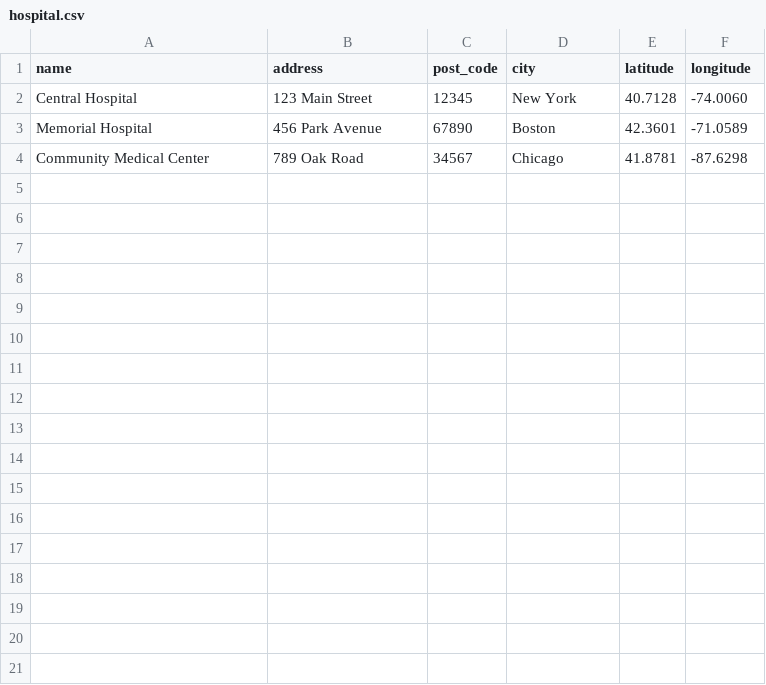
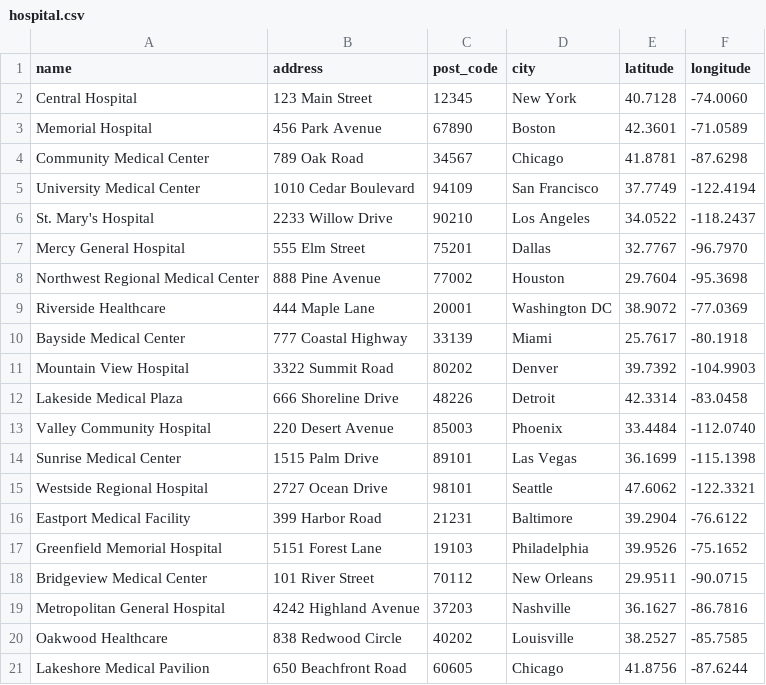
Before and after one commit to swyth-dev/realtime-emergency-response-system, a CSV file: hospital-service/src/main/resources/db/data/hospital.csv, drawn as a sheet; the diff names each change by its address in the sheet, - before the commit and + after, or states it on an @@ line.

Commit message:
db: update hospital data seeding file

```diff
--- a/hospital-service/src/main/resources/db/data/hospital.csv
+++ b/hospital-service/src/main/resources/db/data/hospital.csv
+row 5: University Medical Center | 1010 Cedar Boulevard | 94109 | San Francisco | 37.7749 | -122.4194
+row 6: St. Mary's Hospital | 2233 Willow Drive | 90210 | Los Angeles | 34.0522 | -118.2437
+row 7: Mercy General Hospital | 555 Elm Street | 75201 | Dallas | 32.7767 | -96.7970
+row 8: Northwest Regional Medical Center | 888 Pine Avenue | 77002 | Houston | 29.7604 | -95.3698
+row 9: Riverside Healthcare | 444 Maple Lane | 20001 | Washington DC | 38.9072 | -77.0369
+row 10: Bayside Medical Center | 777 Coastal Highway | 33139 | Miami | 25.7617 | -80.1918
+row 11: Mountain View Hospital | 3322 Summit Road | 80202 | Denver | 39.7392 | -104.9903
+row 12: Lakeside Medical Plaza | 666 Shoreline Drive | 48226 | Detroit | 42.3314 | -83.0458
+row 13: Valley Community Hospital | 220 Desert Avenue | 85003 | Phoenix | 33.4484 | -112.0740
+row 14: Sunrise Medical Center | 1515 Palm Drive | 89101 | Las Vegas | 36.1699 | -115.1398
+row 15: Westside Regional Hospital | 2727 Ocean Drive | 98101 | Seattle | 47.6062 | -122.3321
+row 16: Eastport Medical Facility | 399 Harbor Road | 21231 | Baltimore | 39.2904 | -76.6122
+row 17: Greenfield Memorial Hospital | 5151 Forest Lane | 19103 | Philadelphia | 39.9526 | -75.1652
+row 18: Bridgeview Medical Center | 101 River Street | 70112 | New Orleans | 29.9511 | -90.0715
+row 19: Metropolitan General Hospital | 4242 Highland Avenue | 37203 | Nashville | 36.1627 | -86.7816
+row 20: Oakwood Healthcare | 838 Redwood Circle | 40202 | Louisville | 38.2527 | -85.7585
+row 21: Lakeshore Medical Pavilion | 650 Beachfront Road | 60605 | Chicago | 41.8756 | -87.6244
```
Also changed, not shown: 1 other file.
